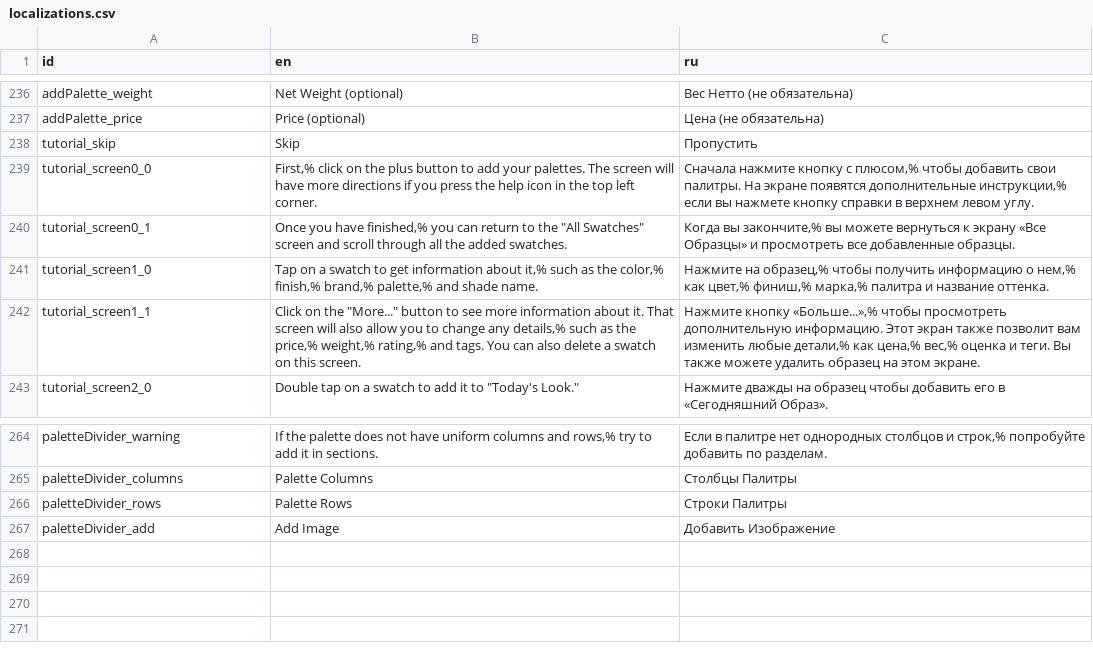
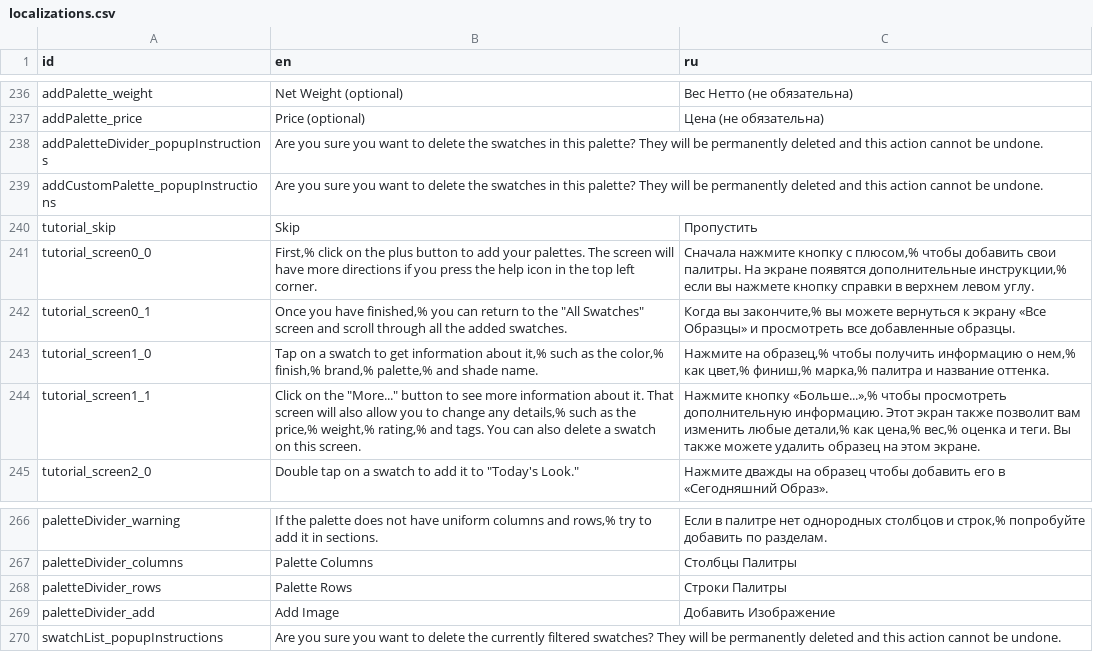
Before and after one commit to Grumpy-Kat/Makeup-App, a CSV file: makeup_app/localization/localizations.csv, drawn as a sheet; only a part is shown, gaps mark what is left out.

Commit message:
Added mass delete button to AddPaletteDividerScreen and AddCustomPaletteScreen to allow users to delete newly added palettes; Updated localizations

```diff
--- a/makeup_app/localization/localizations.csv
+++ b/makeup_app/localization/localizations.csv
@@ -237,2 +237,4 @@ addPalette_weight,Net Weight (optional),Вес Нетто (не обязател
 addPalette_price,Price (optional),Цена (не обязательна)
+addPaletteDivider_popupInstructions,Are you sure you want to delete the swatches in this palette? They will be permanently deleted and this action cannot be undone.,
+addCustomPalette_popupInstructions,Are you sure you want to delete the swatches in this palette? They will be permanently deleted and this action cannot be undone.,
 tutorial_skip,Skip,Пропустить
@@ -267 +269,2 @@ paletteDivider_rows,Palette Rows,Строки Палитры
 paletteDivider_add,Add Image,Добавить Изображение
+swatchList_popupInstructions,Are you sure you want to delete the currently filtered swatches? They will be permanently deleted and this action cannot be undone.,
```
Also changed, not shown: 3 other files.
